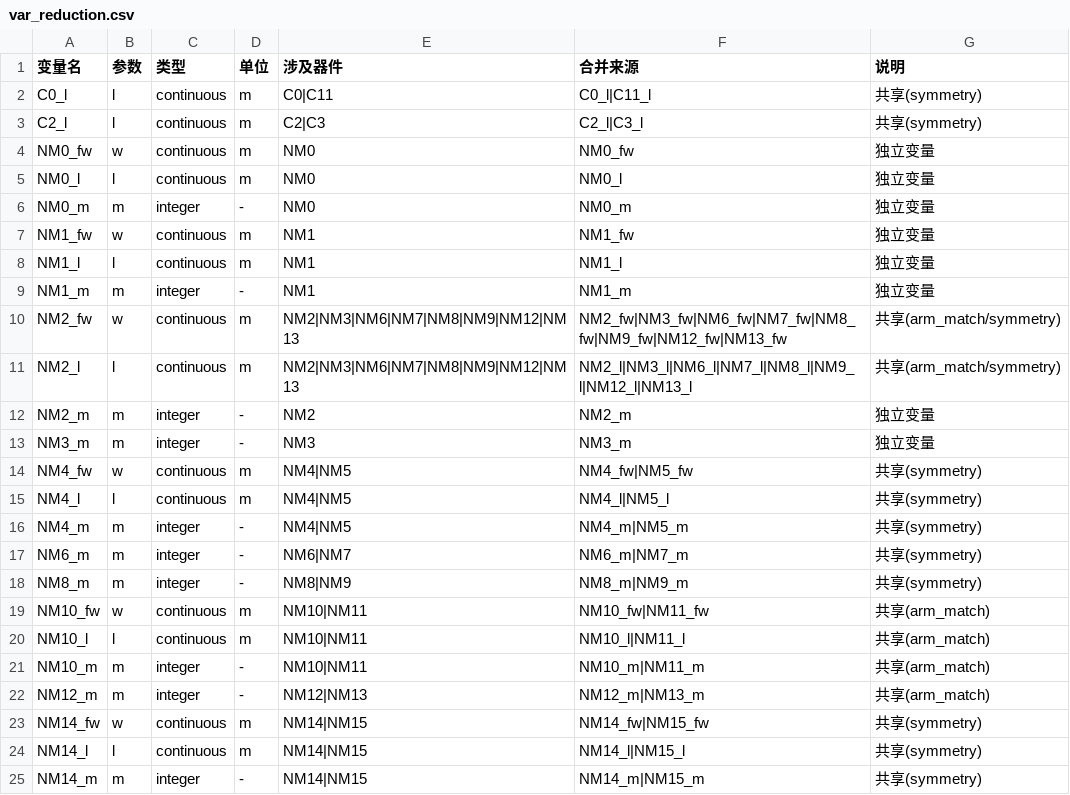
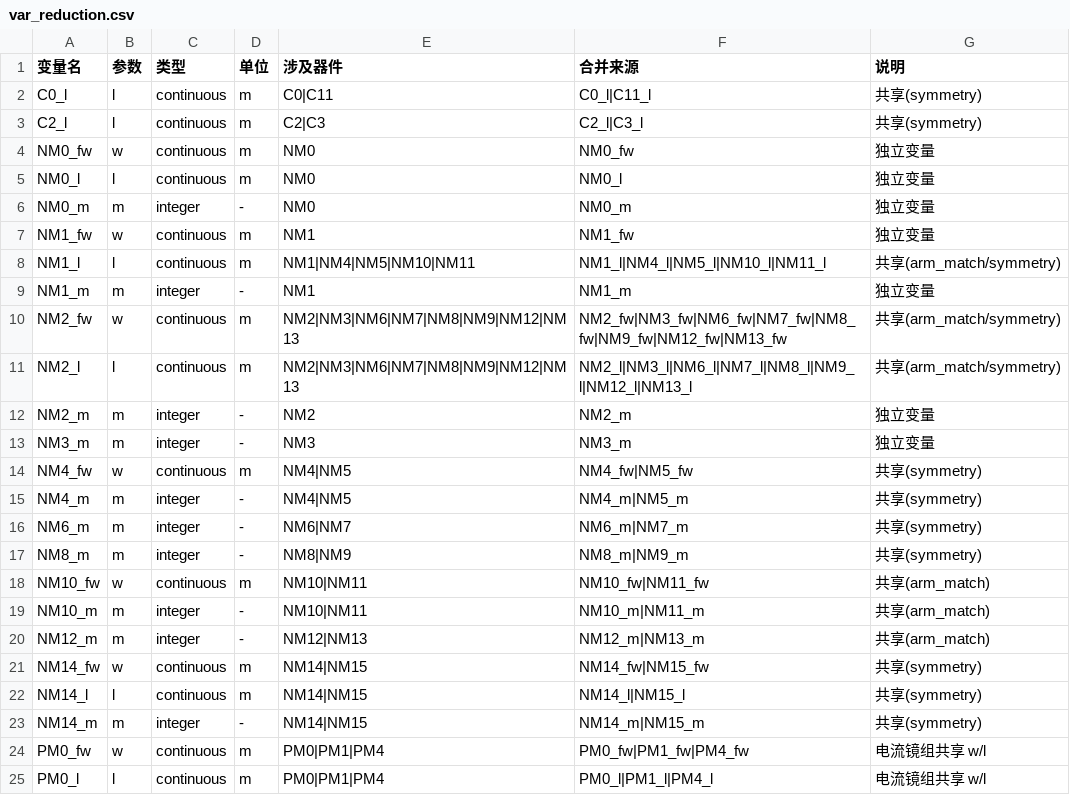
Before and after one commit to learning-sen/HDJT_yyy, a CSV file: module2/var_reduction.csv, drawn as a sheet; only a part is shown; the shorter side is filled out with more unchanged rows.

```diff
--- a/module2/var_reduction.csv
+++ b/module2/var_reduction.csv
@@ -7,3 +7,3 @@ NM0_m,m,integer,-,NM0,NM0_m,独立变量
 NM1_fw,w,continuous,m,NM1,NM1_fw,独立变量
-NM1_l,l,continuous,m,NM1,NM1_l,独立变量
+NM1_l,l,continuous,m,NM1|NM4|NM5|NM10|NM11,NM1_l|NM4_l|NM5_l|NM10_l|NM11_l,共享(arm_match/symmetry)
 NM1_m,m,integer,-,NM1,NM1_m,独立变量
@@ -14,3 +14,2 @@ NM3_m,m,integer,-,NM3,NM3_m,独立变量
 NM4_fw,w,continuous,m,NM4|NM5,NM4_fw|NM5_fw,共享(symmetry)
-NM4_l,l,continuous,m,NM4|NM5,NM4_l|NM5_l,共享(symmetry)
 NM4_m,m,integer,-,NM4|NM5,NM4_m|NM5_m,共享(symmetry)
@@ -19,3 +18,2 @@ NM8_m,m,integer,-,NM8|NM9,NM8_m|NM9_m,共享(symmetry)
 NM10_fw,w,continuous,m,NM10|NM11,NM10_fw|NM11_fw,共享(arm_match)
-NM10_l,l,continuous,m,NM10|NM11,NM10_l|NM11_l,共享(arm_match)
 NM10_m,m,integer,-,NM10|NM11,NM10_m|NM11_m,共享(arm_match)
```
Also changed, not shown: 13 other files.
